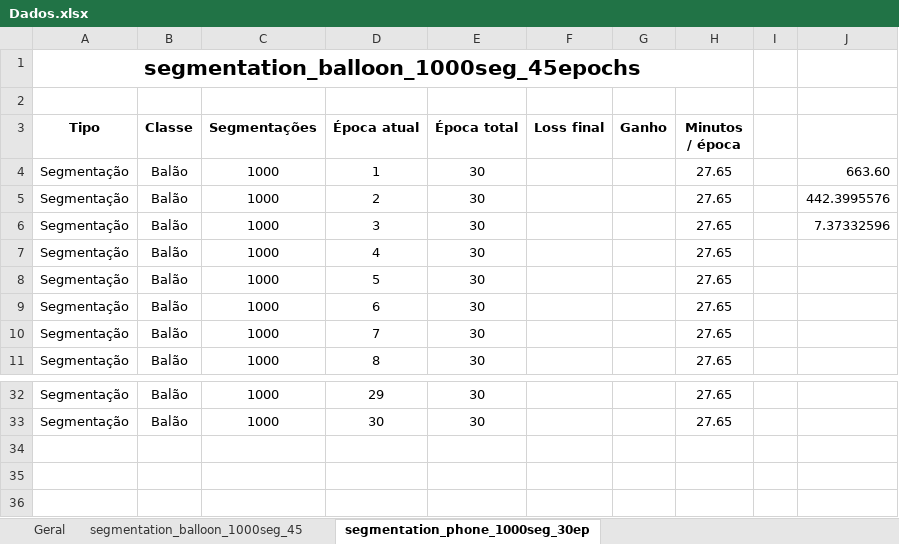
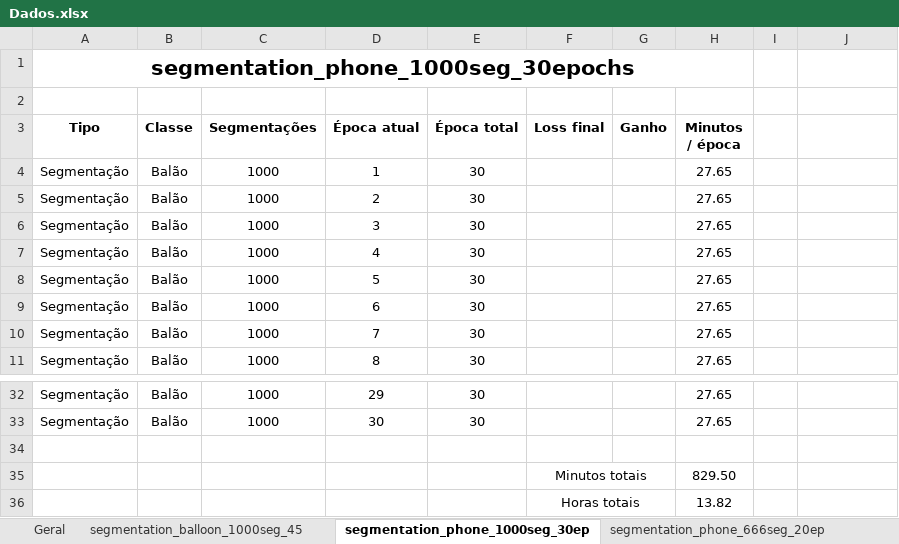
Before and after one commit to AriBarrosFilho/Projeto_Final_Aprendizado_Maquina, an Excel workbook: Dados.xlsx, sheet segmentation_phone_1000seg_30ep, drawn as a sheet; only a part is shown, gaps mark what is left out; values as stored, in another font and other column widths than the file's, no borders; the diff names each change by its address in the sheet, - before the commit and + after, or states it on an @@ line.

```diff
--- a/Dados.xlsx (sheet segmentation_phone_1000seg_30ep)
+++ b/Dados.xlsx (sheet segmentation_phone_1000seg_30ep)
+sheet tab: segmentation_phone_666seg_20ep
-A1 (Tipo): segmentation_balloon_1000seg_45epochs
+A1 (Tipo): segmentation_phone_1000seg_30epochs
-J4: 663.60
+J4: (empty)
-J5: 442.3995576
+J5: (empty)
-J6: 7.37332596
+J6: (empty)
+row 34: (empty)
+row 35:  |  |  |  |  | Minutos totais |  | 829.50
+row 36:  |  |  |  |  | Horas totais |  | 13.82
```
Also changed, not shown: sheet segmentation_balloon_1000seg_45, 20 other files.
